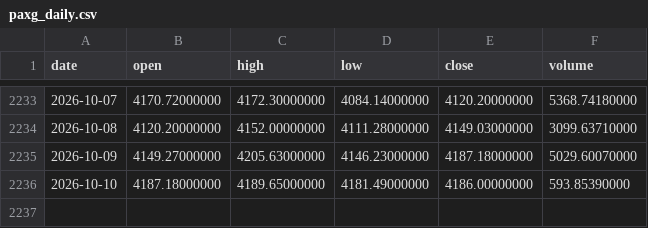
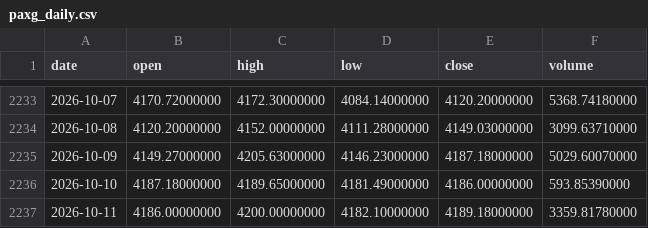
Before and after one commit to Bowen389/Au, a CSV file: paxg_daily.csv, drawn as a sheet; only a part is shown, gaps mark what is left out; the diff names each change by its address in the sheet, - before the commit and + after, or states it on an @@ line.

Commit message:
PAXG paper account 2026-10-12 [skip ci]

```diff
--- a/paxg_daily.csv
+++ b/paxg_daily.csv
+row 2237: 2026-10-11 | 4186.00000000 | 4200.00000000 | 4182.10000000 | 4189.18000000 | 3359.81780000
```
Also changed, not shown: 3 other files.
